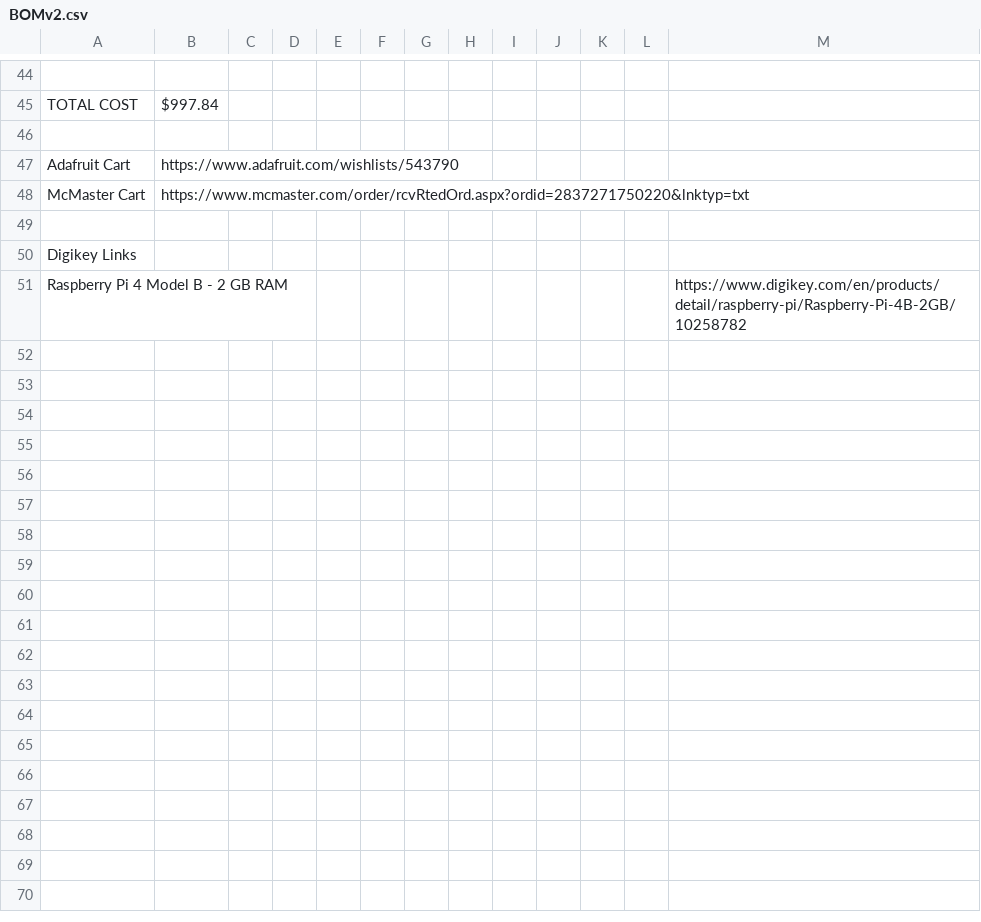
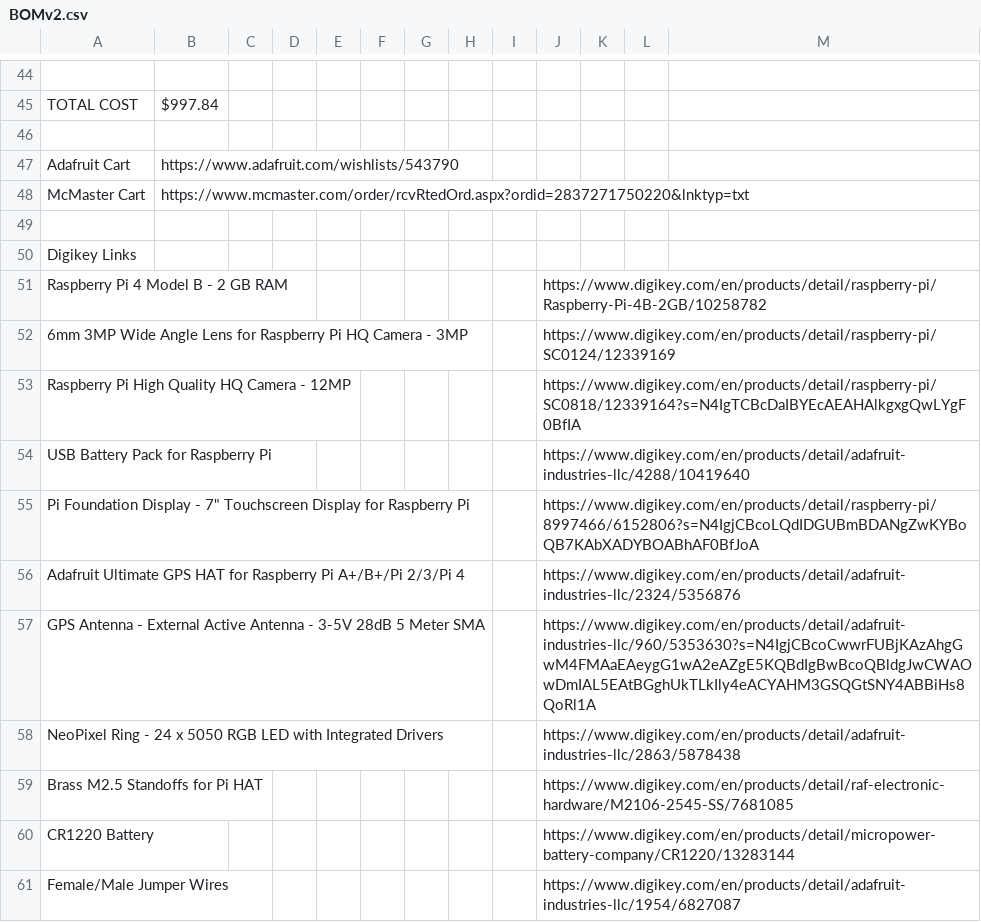
Before and after one commit to UNCG-DAISY/Instagrain, a CSV file: hardware/V2/BOMv2.csv, drawn as a sheet; only a part is shown, gaps mark what is left out.

Commit message:
Update BOMv2.csv

```diff
--- a/hardware/V2/BOMv2.csv
+++ b/hardware/V2/BOMv2.csv
@@ -50,2 +50,12 @@ McMaster Cart,https://www.mcmaster.com/order/rcvRtedOrd.aspx?ordid=2837271750220
 Digikey Links,,,,,,,,,,,,
-Raspberry Pi 4 Model B - 2 GB RAM,,,,,,,,,,,,https://www.digikey.com/en/products/detail/raspberry-pi/Raspberry-Pi-4B-2GB/10258782
+Raspberry Pi 4 Model B - 2 GB RAM,,,,,,,,,https://www.digikey.com/en/products/detail/raspberry-pi/Raspberry-Pi-4B-2GB/10258782,,,
+6mm 3MP Wide Angle Lens for Raspberry Pi HQ Camera - 3MP,,,,,,,,,https://www.digikey.com/en/products/detail/raspberry-pi/SC0124/12339169
+Raspberry Pi High Quality HQ Camera - 12MP,,,,,,,,,https://www.digikey.com/en/products/detail/raspberry-pi/SC0818/12339164?s=N4IgTCBcDaIBYEcAEAHAlkgxgQwLYgF0BfIA,,,
+USB Battery Pack for Raspberry Pi,,,,,,,,,https://www.digikey.com/en/products/detail/adafruit-industries-llc/4288/10419640,,,
+"Pi Foundation Display - 7"" Touchscreen Display for Raspberry Pi",,,,,,,,,https://www.digikey.com/en/products/detail/raspberry-pi/8997466/6152806?s=N4IgjCBcoLQdIDGUBmBDANgZwKYBoQB7KAbXADYBOABhAF0BfJoA,,,
+Adafruit Ultimate GPS HAT for Raspberry Pi A+/B+/Pi 2/3/Pi 4,,,,,,,,,https://www.digikey.com/en/products/detail/adafruit-industries-llc/2324/5356876,,,
+GPS Antenna - External Active Antenna - 3-5V 28dB 5 Meter SMA,,,,,,,,,https://www.digikey.com/en/products/detail/adafruit-industries-llc/960/5353630?s=N4IgjCBcoCwwrFUBjKAzAhgGwM4FMAaEAeygG1wA2eAZgE5KQBdIgBwBcoQBldgJwCWAOwDmIAL5EAtBGghUkTLkIly4eACYAHM3GSQGtSNY4ABBiHs8QoRl1A,,,
+NeoPixel Ring - 24 x 5050 RGB LED with Integrated Drivers,,,,,,,,,https://www.digikey.com/en/products/detail/adafruit-industries-llc/2863/5878438,,,
+Brass M2.5 Standoffs for Pi HAT,,,,,,,,,https://www.digikey.com/en/products/detail/raf-electronic-hardware/M2106-2545-SS/7681085,,,
+CR1220 Battery,,,,,,,,,https://www.digikey.com/en/products/detail/micropower-battery-company/CR1220/13283144,,,
+Female/Male Jumper Wires,,,,,,,,,https://www.digikey.com/en/products/detail/adafruit-industries-llc/1954/6827087,,,
```
